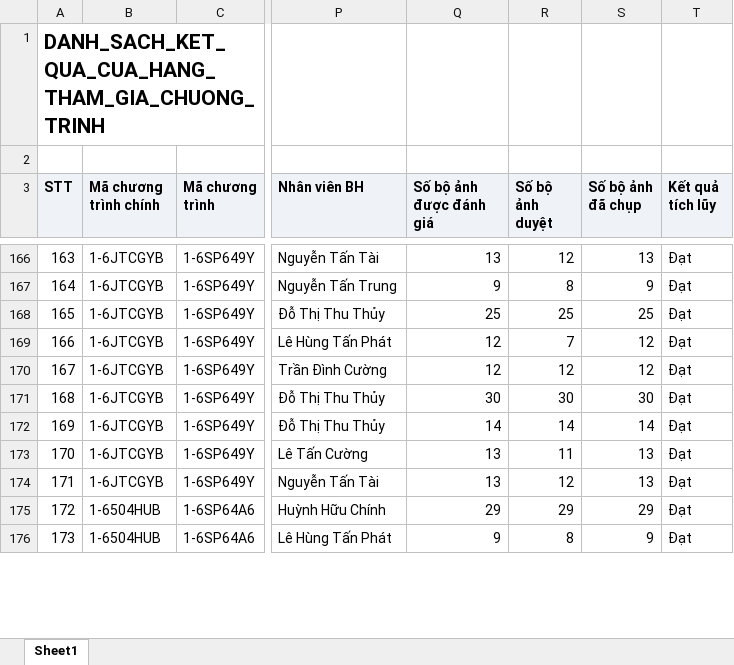
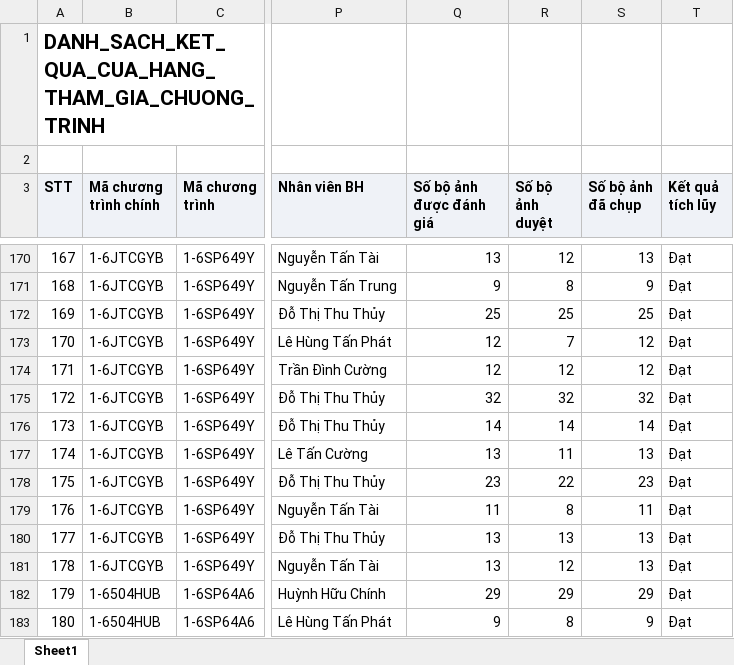
Before and after one commit to Tantt2026/Vyntt_Dashboard, an Excel workbook: data/Thang11/DANH_SACH_KET_QUA_CUA_HANG_THAM_GIA_CHUONG_TRINH.xlsx, sheet Sheet1, drawn as a sheet; only a part is shown, gaps mark what is left out; values as stored, in another font and other column widths than the file's, no borders; addresses are those after the commit; the diff covers the shown part only; the diff names each change by its address in the sheet, - before the commit and + after, or states it on an @@ line.

```diff
--- a/data/Thang11/DANH_SACH_KET_QUA_CUA_HANG_THAM_GIA_CHUONG_TRINH.xlsx (sheet Sheet1)
+++ b/data/Thang11/DANH_SACH_KET_QUA_CUA_HANG_THAM_GIA_CHUONG_TRINH.xlsx (sheet Sheet1)
@@ column A (STT) renumbered from row 5 down @@
-Q175 (Số bộ ảnh được đánh giá): 30
+Q175 (Số bộ ảnh được đánh giá): 32
-R175 (Số bộ ảnh duyệt): 30
+R175 (Số bộ ảnh duyệt): 32
-S175 (Số bộ ảnh đã chụp): 30
+S175 (Số bộ ảnh đã chụp): 32
@@ row 158 moved to row 178: 175 @@
@@ row 159 moved to row 179: 176 @@
@@ row 160 moved to row 180: 177 @@
```
Also changed, not shown: 10 added rows, 3 removed rows, 19 moved rows and 100 edited cells elsewhere in this sheet, data/Thang11/DanhSachChiTietDonHang (1).xlsx, data/Thang11/DanhSachLichViengTham.xlsx, 3 other files.
